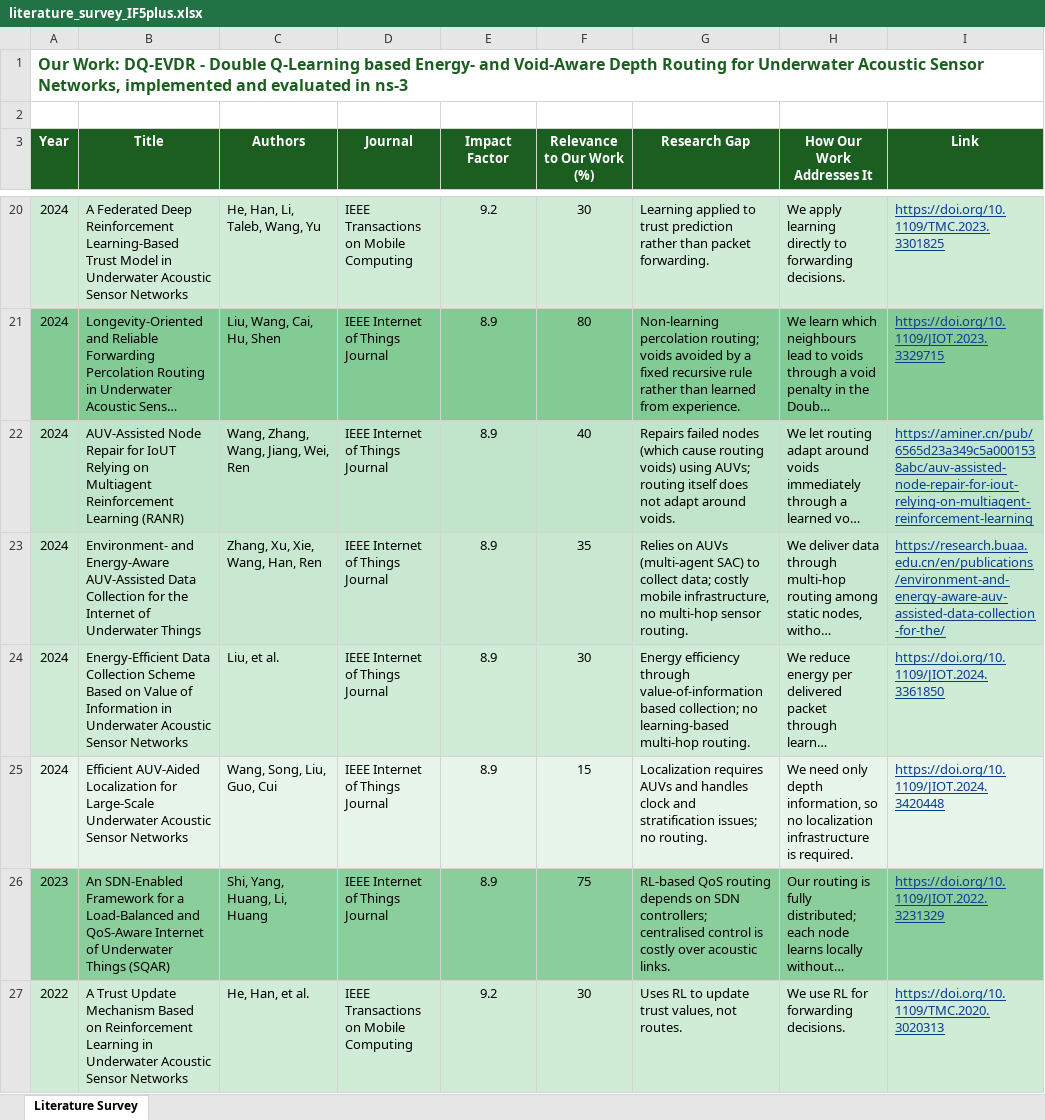
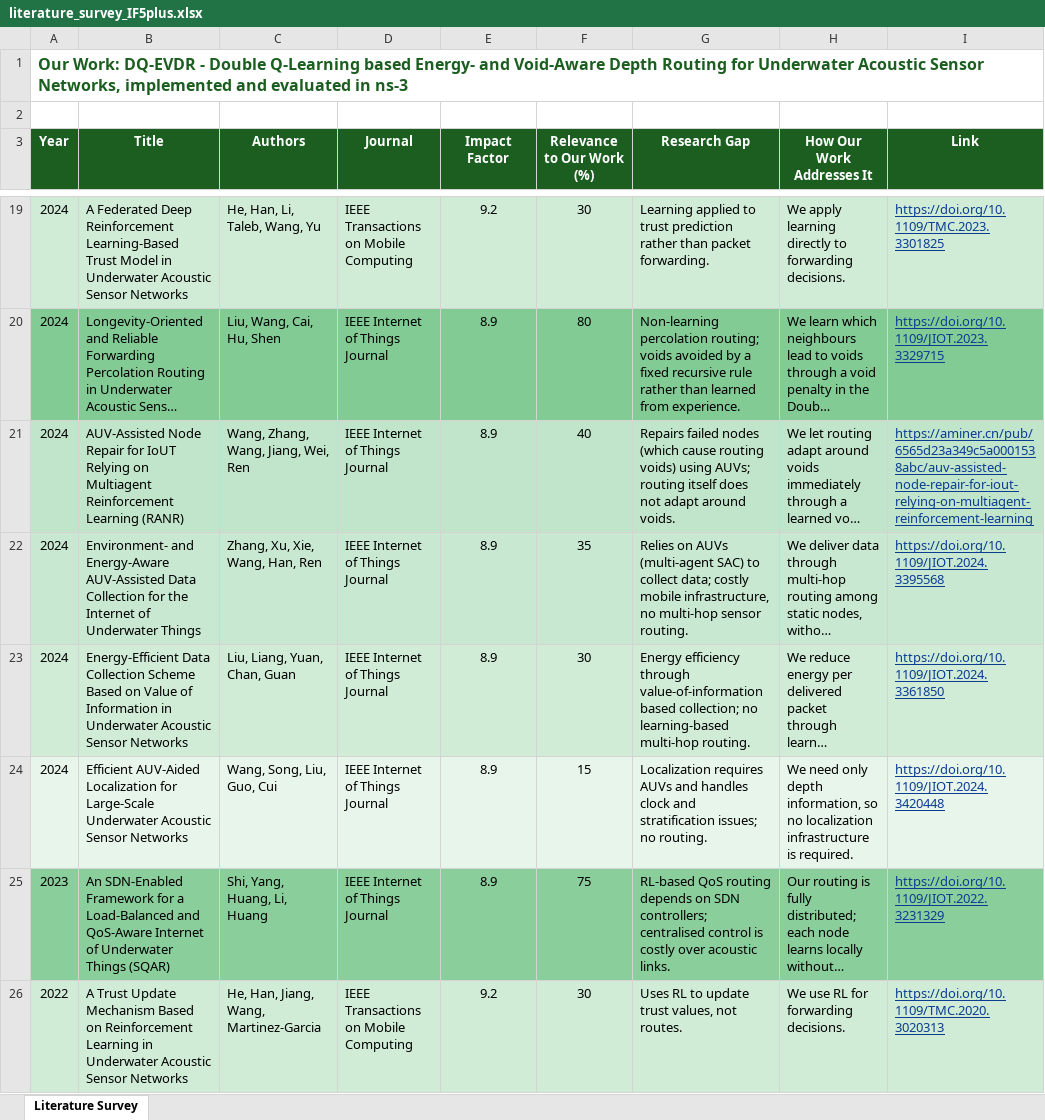
Before and after one commit to Amritha902/underwater, an Excel workbook: literature_survey_IF5plus.xlsx, sheet Literature Survey, drawn as a sheet; only a part is shown, gaps mark what is left out; long unchanged cells end in …; values as stored, in another font and other column widths than the file's, no borders; table styles not drawn; addresses are those after the commit; the diff covers the shown part only; the diff names each change by its address in the sheet, - before the commit and + after, or states it on an @@ line.

```diff
--- a/literature_survey_IF5plus.xlsx (sheet Literature Survey)
+++ b/literature_survey_IF5plus.xlsx (sheet Literature Survey)
-I22 (Link): https://research.buaa.edu.cn/en/publications/environment-and-energy-aware-auv-assisted-data-collection-for-the/
+I22 (Link): https://doi.org/10.1109/JIOT.2024.3395568
-C23 (Authors): Liu, et al.
+C23 (Authors): Liu, Liang, Yuan, Chan, Guan
-C26 (Authors): He, Han, et al.
+C26 (Authors): He, Han, Jiang, Wang, Martinez-Garcia
```
Also changed, not shown: 1 removed row and 3 edited cells elsewhere in this sheet, 2 other files.
